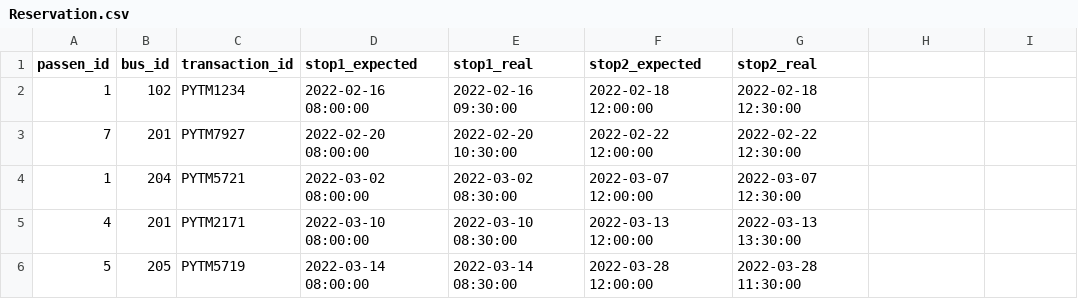
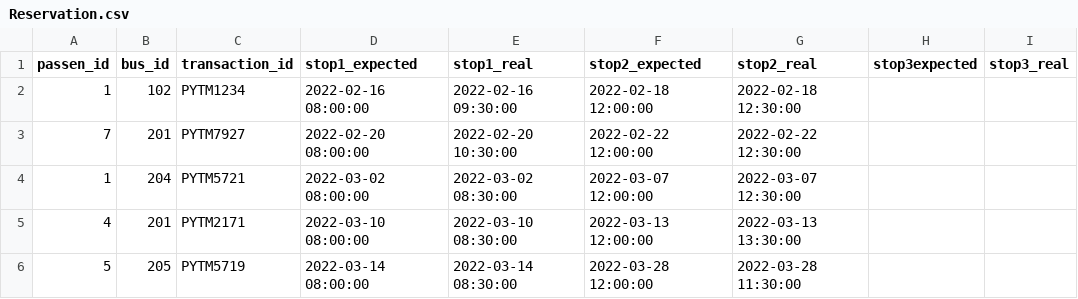
Before and after one commit to Darakshinda/Transport-Management-Database, a CSV file: static/uploads/Reservation.csv, drawn as a sheet.

```diff
--- a/static/uploads/Reservation.csv
+++ b/static/uploads/Reservation.csv
@@ -1,2 +1,2 @@
-passen_id,bus_id,transaction_id,stop1_expected,stop1_real,stop2_expected,stop2_real
+passen_id,bus_id,transaction_id,stop1_expected,stop1_real,stop2_expected,stop2_real,stop3expected, stop3_real
 1,102,PYTM1234,2022-02-16 08:00:00,2022-02-16 09:30:00,2022-02-18 12:00:00,2022-02-18 12:30:00
```
Also changed, not shown: static/examples/Reservation.csv, 16 other files.
